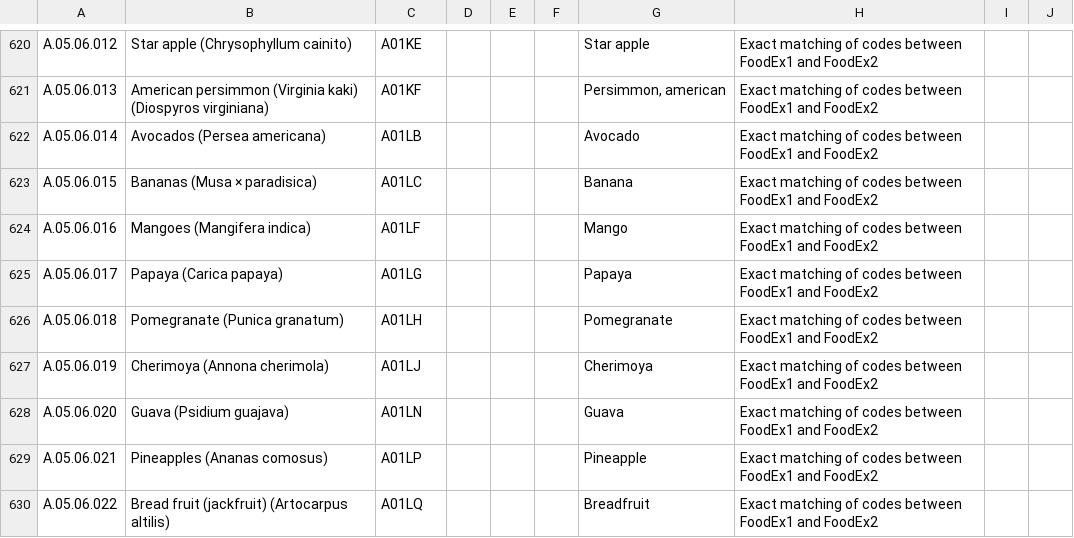
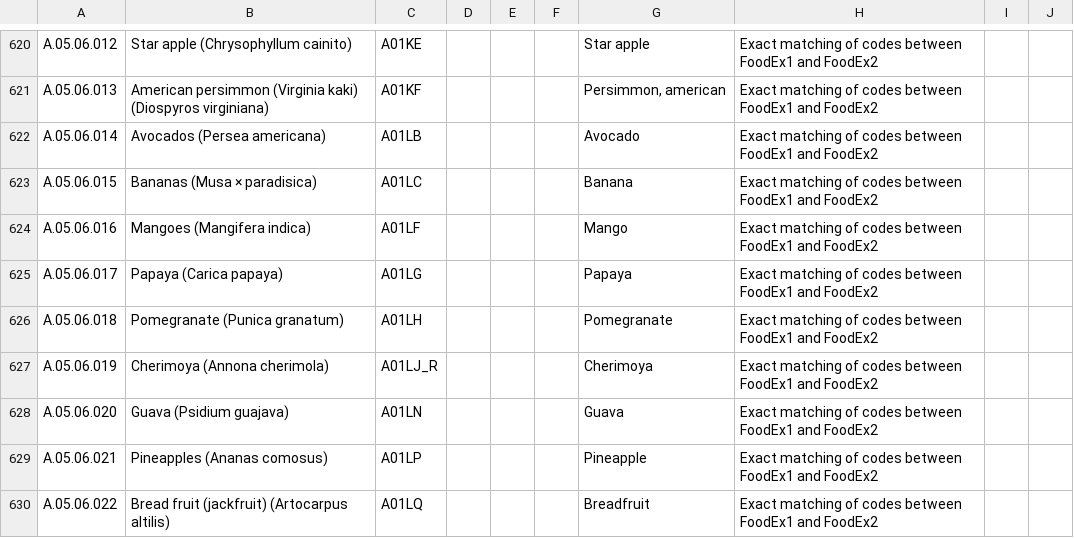
Before and after one commit to SLU-foodsystems/safad, a CSV file: src/data/foodex-code-translations.csv, drawn as a sheet; only a part is shown, gaps mark what is left out; the diff names each change by its address in the sheet, - before the commit and + after, or states it on an @@ line.

Commit message:
Update foodex-code-translations.csv
Changed code of cherimoya by adding _R, currently same as another food

```diff
--- a/src/data/foodex-code-translations.csv
+++ b/src/data/foodex-code-translations.csv
-C627: A01LJ
+C627: A01LJ_R
```
